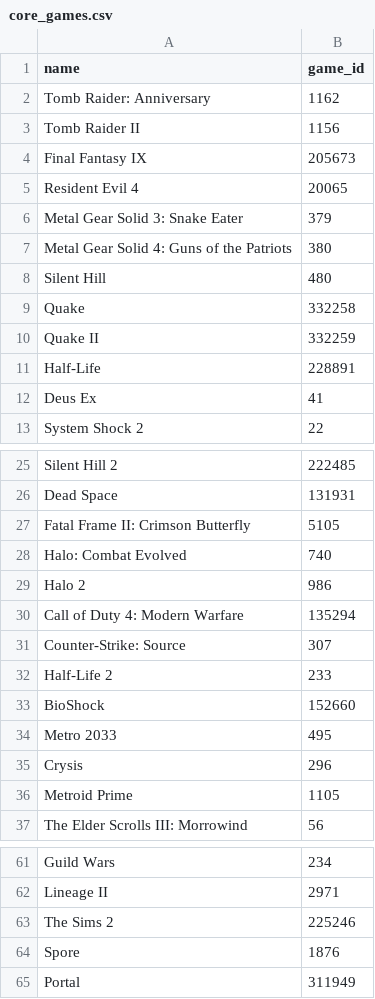
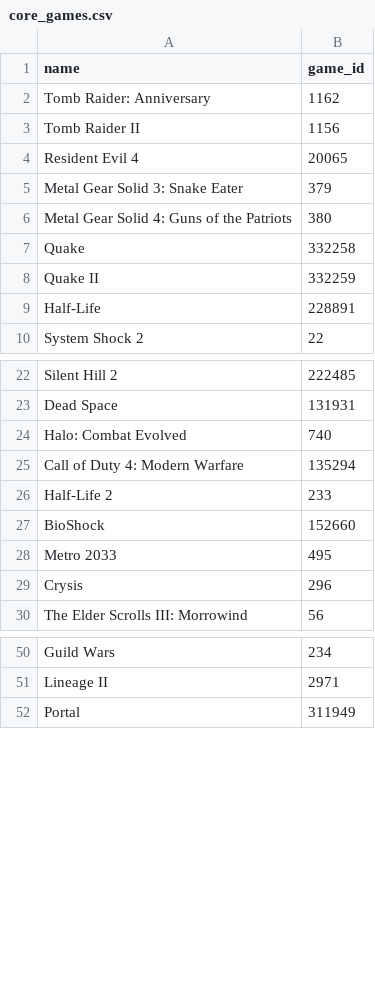
Before and after one commit to badigadiii/generating-annotations, a CSV file: data/core_games.csv, drawn as a sheet; only a part is shown, gaps mark what is left out; the diff covers the shown part only; the diff names each change by its address in the sheet, - before the commit and + after, or states it on an @@ line.

```diff
--- a/data/core_games.csv
+++ b/data/core_games.csv
-row 4: Final Fantasy IX | 205673
-row 8: Silent Hill | 480
-row 12: Deus Ex | 41
-row 27: Fatal Frame II: Crimson Butterfly | 5105
-row 29: Halo 2 | 986
-row 31: Counter-Strike: Source | 307
-row 36: Metroid Prime | 1105
-row 63: The Sims 2 | 225246
-row 64: Spore | 1876
```
Also changed, not shown: 4 removed rows elsewhere in this file, 2 other files.
